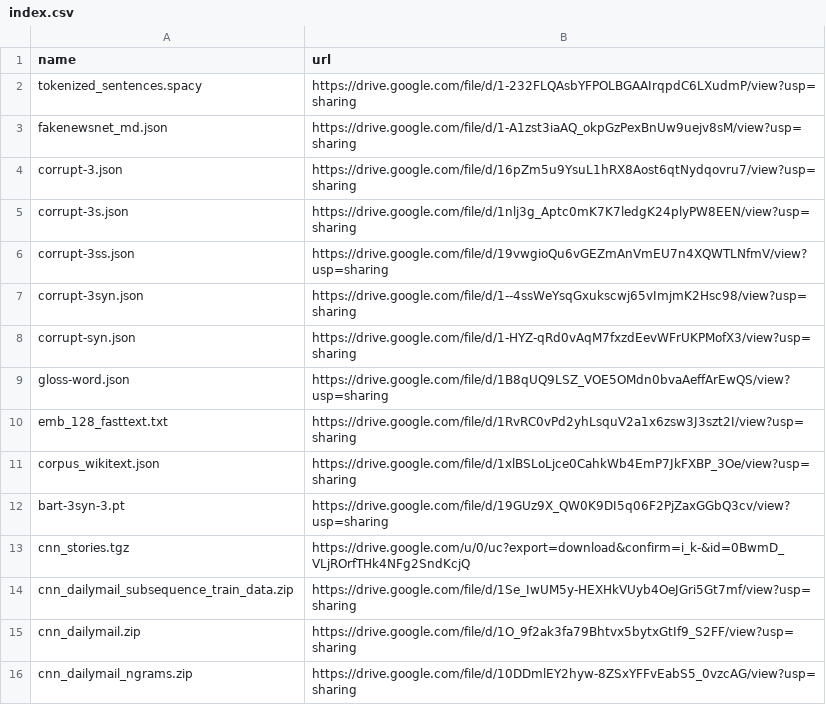
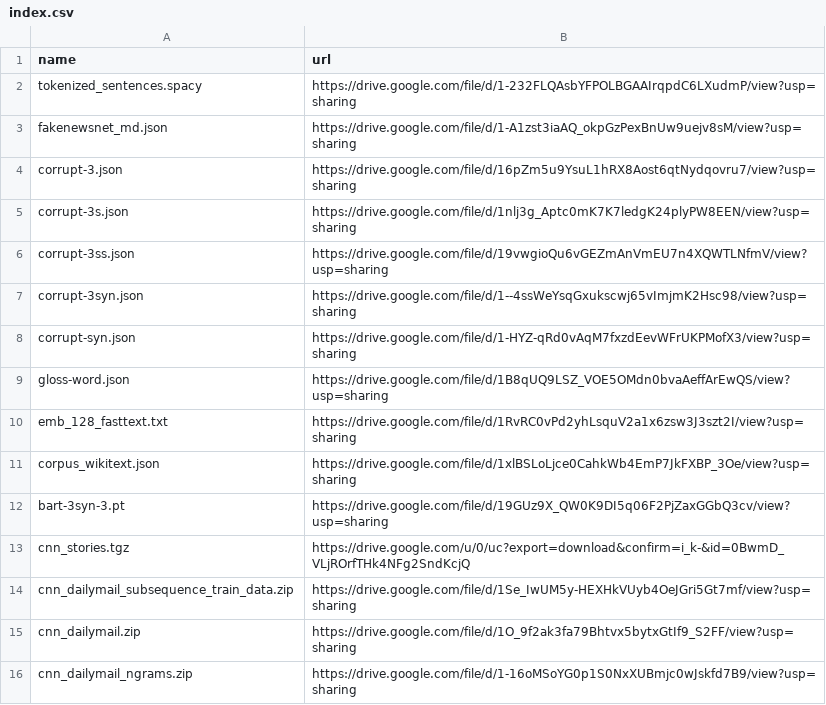
Before and after one commit to zhangruihan1/index, a CSV file: index.csv, drawn as a sheet.

Commit message:
Update index.csv

```diff
--- a/index.csv
+++ b/index.csv
@@ -15,2 +15,2 @@ cnn_dailymail_subsequence_train_data.zip, https://drive.google.com/file/d/1Se_Iw
 cnn_dailymail.zip, https://drive.google.com/file/d/1O_9f2ak3fa79Bhtvx5bytxGtIf9_S2FF/view?usp=sharing
-cnn_dailymail_ngrams.zip, https://drive.google.com/file/d/10DDmlEY2hyw-8ZSxYFFvEabS5_0vzcAG/view?usp=sharing
+cnn_dailymail_ngrams.zip, https://drive.google.com/file/d/1-16oMSoYG0p1S0NxXUBmjc0wJskfd7B9/view?usp=sharing
```
